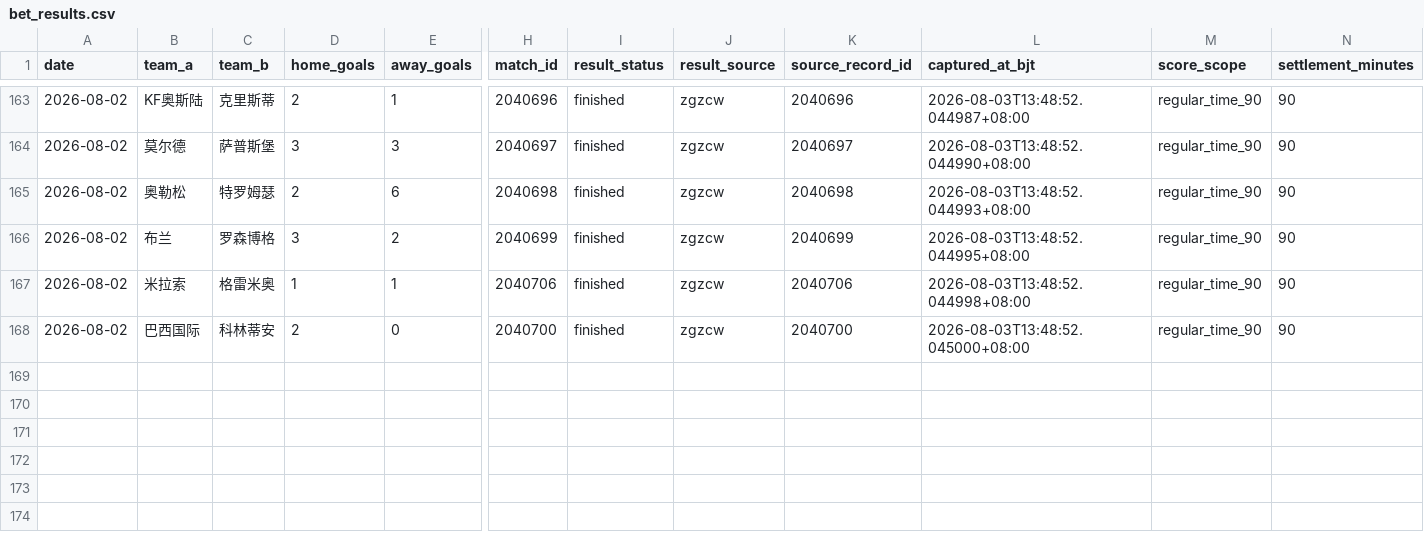
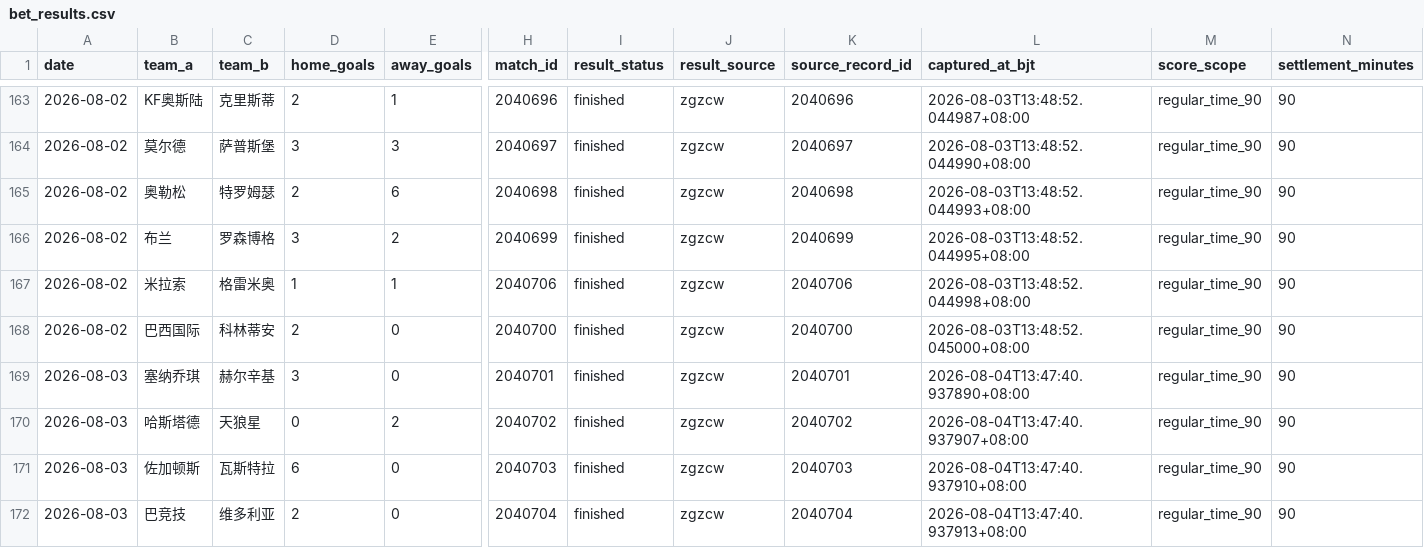
Before and after one commit to l18381527760-sketch/sporttery-prediction, a CSV file: data/bet_results.csv, drawn as a sheet; only a part is shown, gaps mark what is left out; rows hold the shown columns only; the diff names each change by its address in the sheet, - before the commit and + after, or states it on an @@ line.

```diff
--- a/data/bet_results.csv
+++ b/data/bet_results.csv
+row 169: 2026-08-03 | 塞纳乔琪 | 赫尔辛基 | 3 | 0 | 2040701 | finished | zgzcw | 2040701 | 2026-08-04T13:47:40.937890+08:00 | regular_time_90 | 90
+row 170: 2026-08-03 | 哈斯塔德 | 天狼星 | 0 | 2 | 2040702 | finished | zgzcw | 2040702 | 2026-08-04T13:47:40.937907+08:00 | regular_time_90 | 90
+row 171: 2026-08-03 | 佐加顿斯 | 瓦斯特拉 | 6 | 0 | 2040703 | finished | zgzcw | 2040703 | 2026-08-04T13:47:40.937910+08:00 | regular_time_90 | 90
+row 172: 2026-08-03 | 巴竞技 | 维多利亚 | 2 | 0 | 2040704 | finished | zgzcw | 2040704 | 2026-08-04T13:47:40.937913+08:00 | regular_time_90 | 90
```
Also changed, not shown: data/team_history_features.csv, 5 other files.
